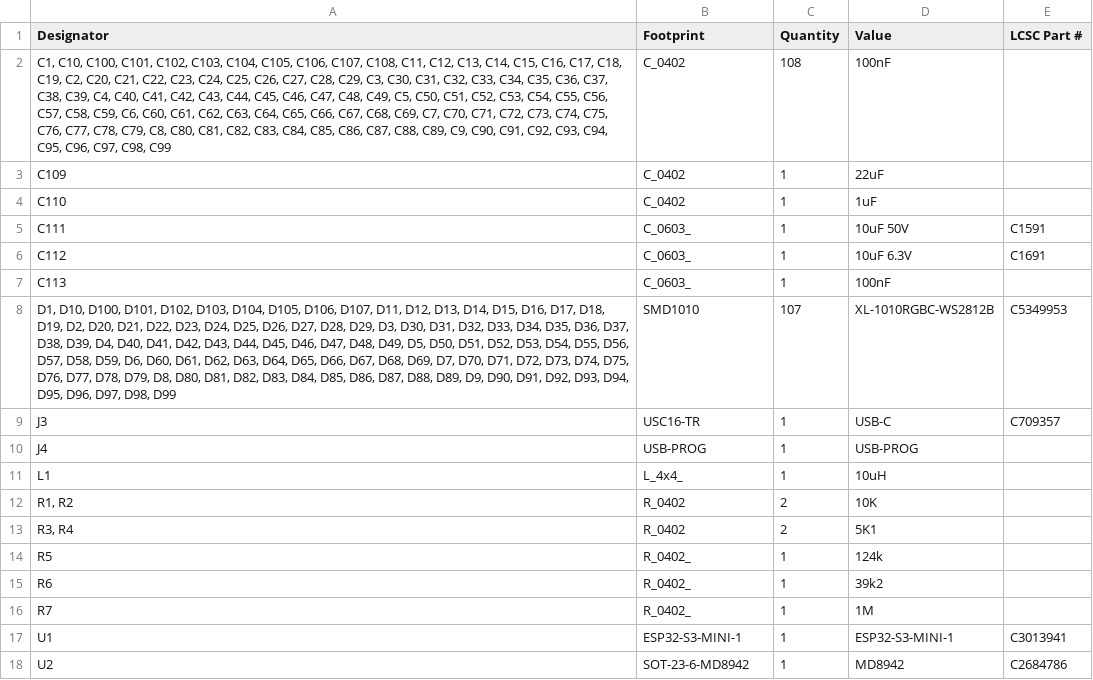
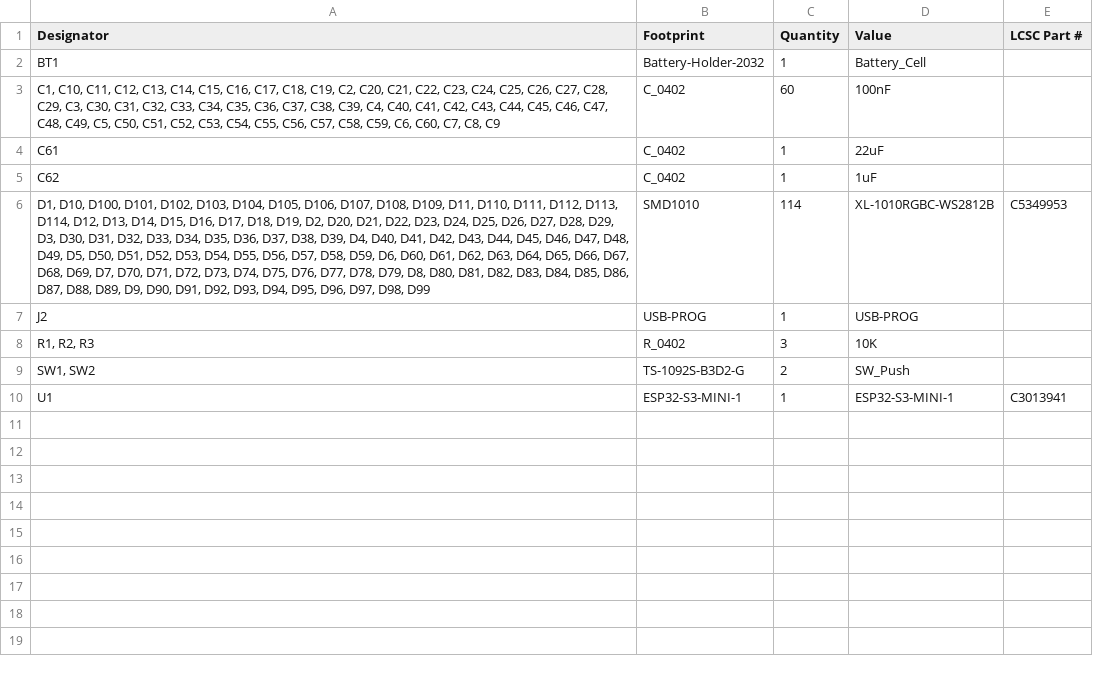
Before and after one commit to revk/ESP32-LED, a CSV file: PCB/Roulette/production/bom.csv, drawn as a sheet; removed rows and columns are numbered as before the commit, all else as after; the diff names each change by its address in the sheet, - before the commit and + after, or states it on an @@ line.

```diff
--- a/PCB/Roulette/production/bom.csv
+++ b/PCB/Roulette/production/bom.csv
+row 2: BT1 | Battery-Holder-2032 | 1 | Battery_Cell
-A3 (Designator): C1, C10, C100, C101, C102, C103, C104, C105, C106, C107, C108, C11, C12, C13, C14, C15, C16, C17, C18, C19, C2, C20, C21, C22, C23, C24, C25, C26, C27, C28, C29, C3, C30, C31, C32, C33, C34, C35, C36, C37, C38, C39, C4, C40, C41, C42, C43, C44, C45, C46, C47, C48, C49, C5, C50, C51, C52, C53, C54, C55, C56, C57, C58, C59, C6, C60, C61, C62, C63, C64, C65, C66, C67, C68, C69, C7, C70, C71, C72, C73, C74, C75, C76, C77, C78, C79, C8, C80, C81, C82, C83, C84, C85, C86, C87, C88, C89, C9, C90, C91, C92, C93, C94, C95, C96, C97, C98, C99
+A3 (Designator): C1, C10, C11, C12, C13, C14, C15, C16, C17, C18, C19, C2, C20, C21, C22, C23, C24, C25, C26, C27, C28, C29, C3, C30, C31, C32, C33, C34, C35, C36, C37, C38, C39, C4, C40, C41, C42, C43, C44, C45, C46, C47, C48, C49, C5, C50, C51, C52, C53, C54, C55, C56, C57, C58, C59, C6, C60, C7, C8, C9
-C3 (Quantity): 108
+C3 (Quantity): 60
-A4 (Designator): C109
+A4 (Designator): C61
-A5 (Designator): C110
+A5 (Designator): C62
-row 5: C111 | C_0603_ | 1 | 10uF 50V | C1591
-row 6: C112 | C_0603_ | 1 | 10uF 6.3V | C1691
-row 7: C113 | C_0603_ | 1 | 100nF
-A6 (Designator): …D106, D107, D11, D12, D13,…
+A6 (Designator): …D106, D107, D108, D109, D11, D110, D111, D112, D113, D114, D12, D13,…
-C6 (Quantity): 107
+C6 (Quantity): 114
-row 9: J3 | USC16-TR | 1 | USB-C | C709357
-A7 (Designator): J4
+A7 (Designator): J2
-row 11: L1 | L_4x4_ | 1 | 10uH
-A8 (Designator): R1, R2
+A8 (Designator): R1, R2, R3
-C8 (Quantity): 2
+C8 (Quantity): 3
-row 13: R3, R4 | R_0402 | 2 | 5K1
-row 14: R5 | R_0402_ | 1 | 124k
-row 15: R6 | R_0402_ | 1 | 39k2
-row 16: R7 | R_0402_ | 1 | 1M
+row 9: SW1, SW2 | TS-1092S-B3D2-G | 2 | SW_Push
-row 18: U2 | SOT-23-6-MD8942 | 1 | MD8942 | C2684786
```
Also changed, not shown: PCB/Roulette/production/designators.csv, PCB/Roulette/production/positions.csv, 7 other files.
